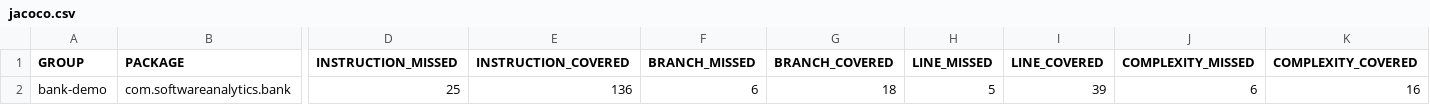
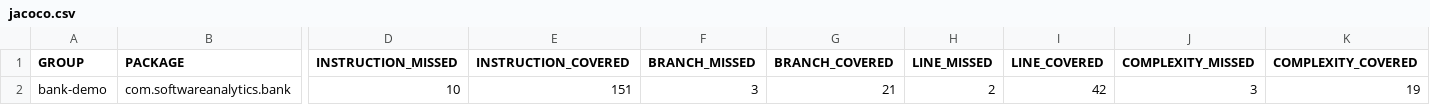
Before and after one commit to Nelsonmbigili/SAhandons-testing-nelson, a CSV file: bank-demo/target/site/jacoco/jacoco.csv, drawn as a sheet; only a part is shown, gaps mark what is left out; the diff names each change by its address in the sheet, - before the commit and + after, or states it on an @@ line.

```diff
--- a/bank-demo/target/site/jacoco/jacoco.csv
+++ b/bank-demo/target/site/jacoco/jacoco.csv
-D2 (INSTRUCTION_MISSED): 25
+D2 (INSTRUCTION_MISSED): 10
-E2 (INSTRUCTION_COVERED): 136
+E2 (INSTRUCTION_COVERED): 151
-F2 (BRANCH_MISSED): 6
+F2 (BRANCH_MISSED): 3
-G2 (BRANCH_COVERED): 18
+G2 (BRANCH_COVERED): 21
-H2 (LINE_MISSED): 5
+H2 (LINE_MISSED): 2
-I2 (LINE_COVERED): 39
+I2 (LINE_COVERED): 42
-J2 (COMPLEXITY_MISSED): 6
+J2 (COMPLEXITY_MISSED): 3
-K2 (COMPLEXITY_COVERED): 16
+K2 (COMPLEXITY_COVERED): 19
```
Also changed, not shown: 18 other files.
